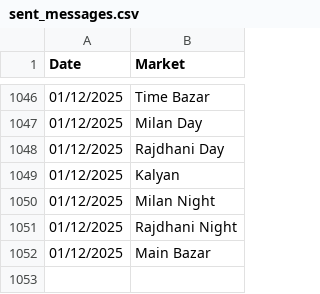
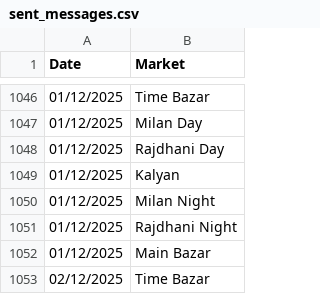
Before and after one commit to Vishalsnw/KalyanX_Telegram, a CSV file: sent_messages.csv, drawn as a sheet; only a part is shown, gaps mark what is left out.

Commit message:
Auto update CSV logs

```diff
--- a/sent_messages.csv
+++ b/sent_messages.csv
@@ -1052 +1052,2 @@ Date,Market
 01/12/2025,Main Bazar
+02/12/2025,Time Bazar
```
